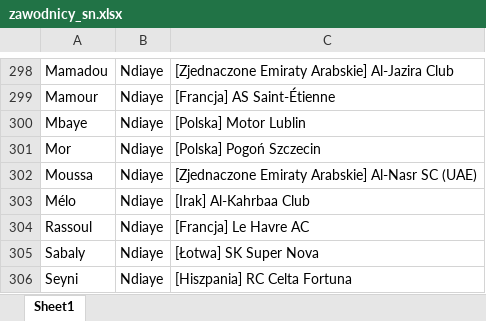
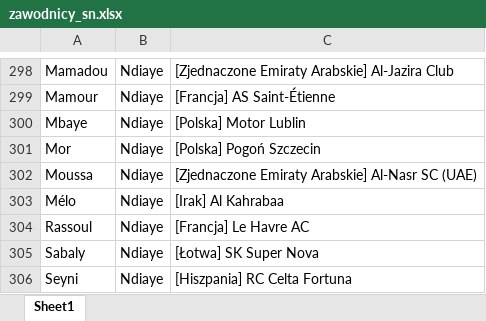
Before and after one commit to patrykus12/nationfootball, an Excel workbook: zawodnicy_sn.xlsx, sheet Sheet1, drawn as a sheet; only a part is shown, gaps mark what is left out; values as stored, in another font and other column widths than the file's, no borders; the diff names each change by its address in the sheet, - before the commit and + after, or states it on an @@ line.

```diff
--- a/zawodnicy_sn.xlsx (sheet Sheet1)
+++ b/zawodnicy_sn.xlsx (sheet Sheet1)
-C303: [Irak] Al-Kahrbaa Club
+C303: [Irak] Al Kahrabaa
```
Also changed, not shown: zawodnicy_bf.xlsx, zawodnicy_br_wszyscy.xlsx, 11 other files.
